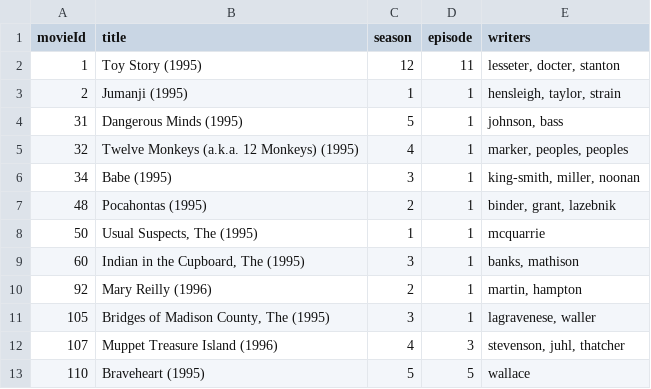
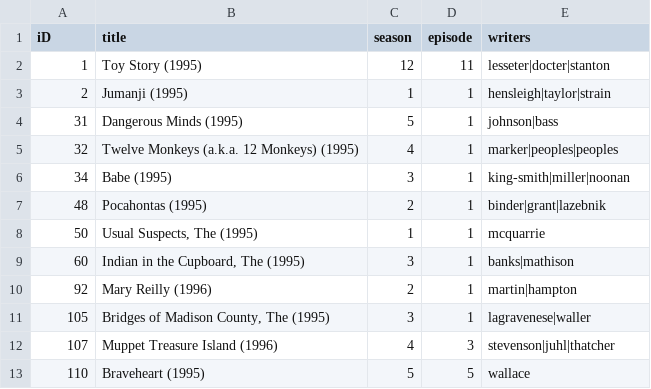
Before and after one commit to lynnsimonen/Mod4A6AMovieApp, a CSV file: Data/shows.csv, drawn as a sheet.

```diff
--- a/Data/shows.csv
+++ b/Data/shows.csv
@@ -1,13 +1,13 @@
-movieId,title,season,episode,writers
-1,Toy Story (1995),12,11,"lesseter, docter, stanton"
-2,Jumanji (1995),1,1,"hensleigh, taylor, strain"
-31,Dangerous Minds (1995),5,1,"johnson, bass"
-32,Twelve Monkeys (a.k.a. 12 Monkeys) (1995),4,1,"marker, peoples, peoples"
-34,Babe (1995),3,1,"king-smith, miller, noonan"
-48,Pocahontas (1995),2,1,"binder, grant, lazebnik"
+iD,title,season,episode,writers
+1,Toy Story (1995),12,11,lesseter|docter|stanton
+2,Jumanji (1995),1,1,hensleigh|taylor|strain
+31,Dangerous Minds (1995),5,1,johnson|bass
+32,Twelve Monkeys (a.k.a. 12 Monkeys) (1995),4,1,marker|peoples|peoples
+34,Babe (1995),3,1,king-smith|miller|noonan
+48,Pocahontas (1995),2,1,binder|grant|lazebnik
 50,"Usual Suspects, The (1995)",1,1,mcquarrie
-60,"Indian in the Cupboard, The (1995)",3,1,"banks, mathison"
-92,Mary Reilly (1996),2,1,"martin, hampton"
-105,"Bridges of Madison County, The (1995)",3,1,"lagravenese, waller"
-107,Muppet Treasure Island (1996),4,3,"stevenson, juhl, thatcher"
+60,"Indian in the Cupboard, The (1995)",3,1,banks|mathison
+92,Mary Reilly (1996),2,1,martin|hampton
+105,"Bridges of Madison County, The (1995)",3,1,lagravenese|waller
+107,Muppet Treasure Island (1996),4,3,stevenson|juhl|thatcher
 110,Braveheart (1995),5,5,wallace
```
Also changed, not shown: Data/movies.csv, Data/videos.csv, 19 other files.
